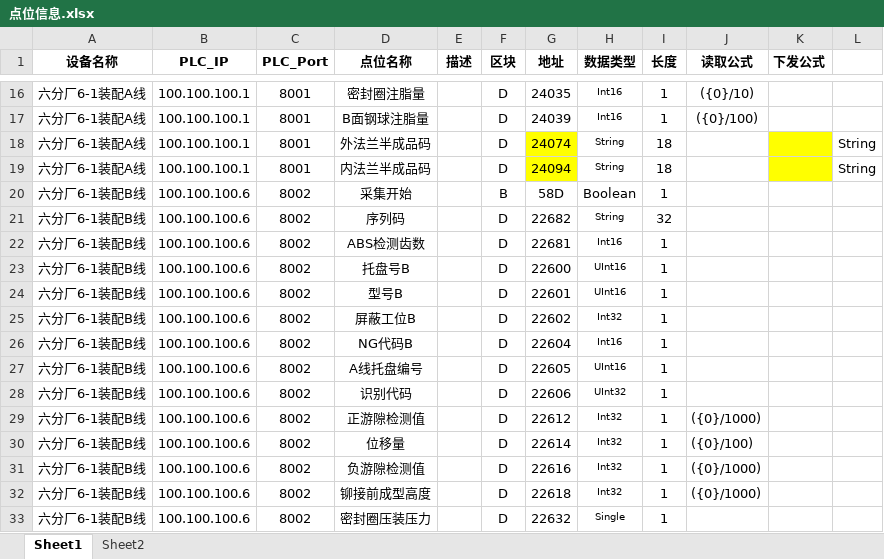
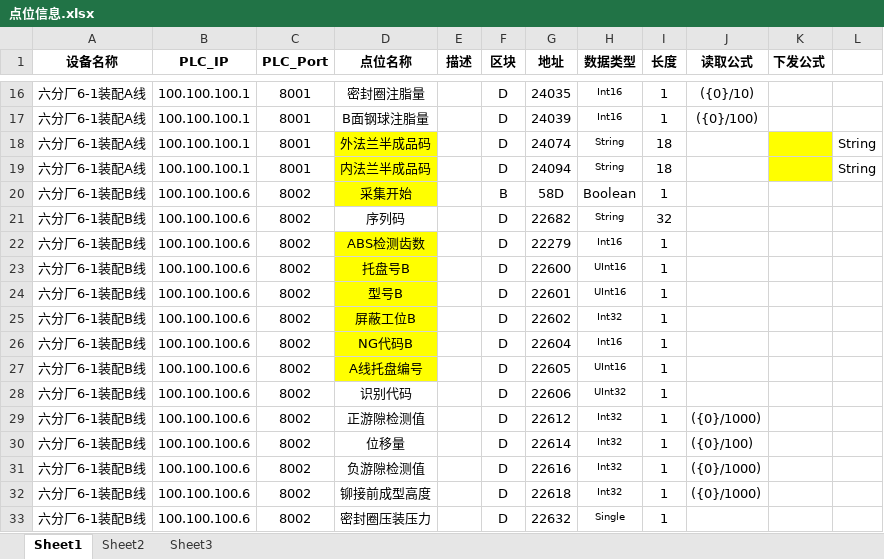
Before and after one commit to Jaydon-dev-code/NTP, an Excel workbook: doc/六分厂6-1#装配线/点位信息.xlsx, sheet Sheet1, drawn as a sheet; only a part is shown, gaps mark what is left out; values as stored, in another font and other column widths than the file's, no borders; conditional formats not drawn; the diff covers the shown part only; the diff names each change by its address in the sheet, - before the commit and + after, or states it on an @@ line.

```diff
--- a/doc/六分厂6-1#装配线/点位信息.xlsx (sheet Sheet1)
+++ b/doc/六分厂6-1#装配线/点位信息.xlsx (sheet Sheet1)
+sheet tab: Sheet3
-D18:D20 fill: none
+D18:D20 fill: #FFFF00
-G18:G19 fill: #FFFF00
+G18:G19 fill: none
-D22:D27 fill: none
+D22:D27 fill: #FFFF00
-G22 (地址): 22681
+G22 (地址): 22279
```
Also changed, not shown: 1 added row, 12 edited cells and cell formats elsewhere in this sheet, sheet Sheet2, doc/6-3#装配线/点位信息.xlsx, 2 other files.
